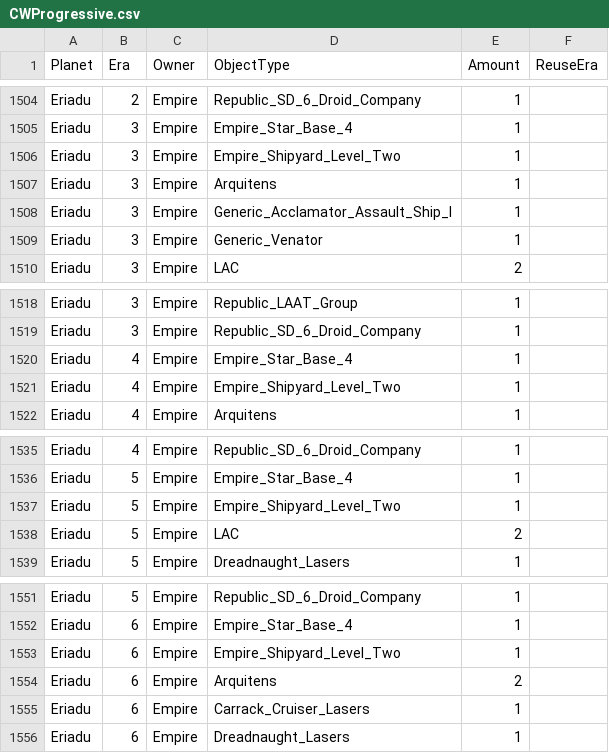
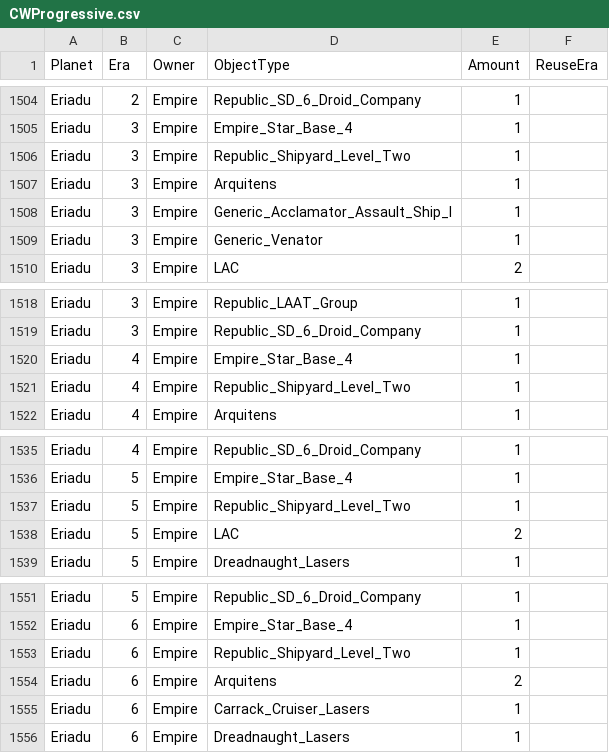
Before and after one commit to ThrawnsRevenge/EaWXStartingForces, a CSV file: CWProgressive.csv, drawn as a sheet; only a part is shown, gaps mark what is left out; the diff covers the shown part only.

Commit message:
Wrong shipyard name

```diff
--- a/CWProgressive.csv
+++ b/CWProgressive.csv
@@ -1505,3 +1505,3 @@ Eriadu,2,Empire,Republic_SD_6_Droid_Company,1,
 Eriadu,3,Empire,Empire_Star_Base_4,1,
-Eriadu,3,Empire,Empire_Shipyard_Level_Two,1,
+Eriadu,3,Empire,Republic_Shipyard_Level_Two,1,
 Eriadu,3,Empire,Arquitens,1,
@@ -1520,3 +1520,3 @@ Eriadu,3,Empire,Republic_SD_6_Droid_Company,1,
 Eriadu,4,Empire,Empire_Star_Base_4,1,
-Eriadu,4,Empire,Empire_Shipyard_Level_Two,1,
+Eriadu,4,Empire,Republic_Shipyard_Level_Two,1,
 Eriadu,4,Empire,Arquitens,1,
@@ -1536,3 +1536,3 @@ Eriadu,4,Empire,Republic_SD_6_Droid_Company,1,
 Eriadu,5,Empire,Empire_Star_Base_4,1,
-Eriadu,5,Empire,Empire_Shipyard_Level_Two,1,
+Eriadu,5,Empire,Republic_Shipyard_Level_Two,1,
 Eriadu,5,Empire,LAC,2,
@@ -1552,3 +1552,3 @@ Eriadu,5,Empire,Republic_SD_6_Droid_Company,1,
 Eriadu,6,Empire,Empire_Star_Base_4,1,
-Eriadu,6,Empire,Empire_Shipyard_Level_Two,1,
+Eriadu,6,Empire,Republic_Shipyard_Level_Two,1,
 Eriadu,6,Empire,Arquitens,2,
```
Also changed, not shown: 5 edited cells elsewhere in this file.
